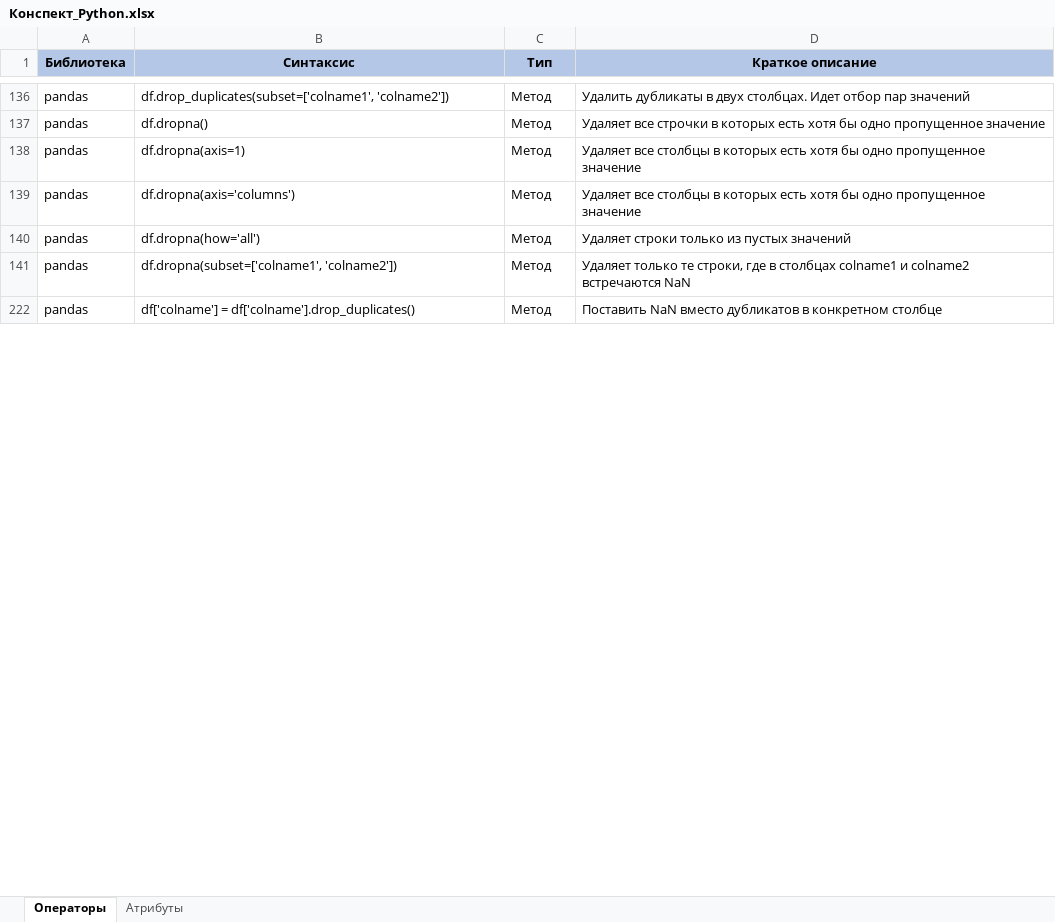
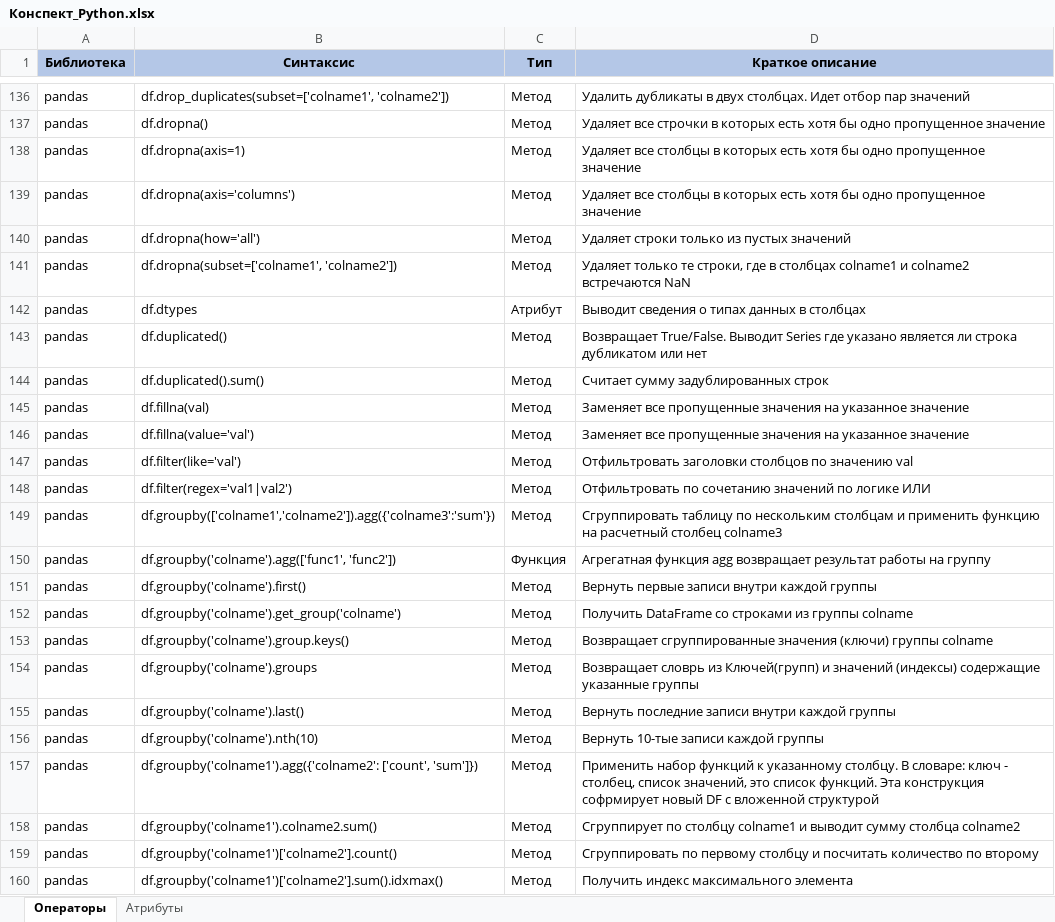
Before and after one commit to mustdayker/my_code, an Excel workbook: Конспект_Python.xlsx, sheet Операторы, drawn as a sheet; only a part is shown, gaps mark what is left out; the shorter side is filled out with more unchanged rows; values as stored, in another font and other column widths than the file's, no borders; the diff covers the shown part only; the diff names each change by its address in the sheet, - before the commit and + after, or states it on an @@ line.

```diff
--- a/Конспект_Python.xlsx (sheet Операторы)
+++ b/Конспект_Python.xlsx (sheet Операторы)
@@ row 142 unhidden: pandas | df.dtypes | Атрибут | Выводит сведения о типах данных в столбцах @@
@@ row 143 unhidden: pandas | df.duplicated() | Метод | Возвращает True/False. Выводит Series где указано является ли строка дубликатом или нет @@
@@ row 144 unhidden: pandas | df.duplicated().sum() | Метод | Считает сумму задублированных строк @@
@@ row 145 unhidden: pandas | df.fillna(val) | Метод | Заменяет все пропущенные значения на указанное значение @@
@@ row 146 unhidden: pandas | df.fillna(value='val') | Метод | Заменяет все пропущенные значения на указанное значение @@
@@ row 147 unhidden: pandas | df.filter(like='val') | Метод | Отфильтровать заголовки столбцов по значению val @@
@@ row 148 unhidden: pandas | df.filter(regex='val1|val2') | Метод | Отфильтровать по сочетанию значений по логике ИЛИ @@
@@ row 149 unhidden: pandas | df.groupby(['colname1','colname2']).agg({'colname3':'sum'}) | Метод | Сгруппировать таблицу по нескольким столбцам и применить функцию на расчетный столбец colname3 @@
@@ row 150 unhidden: pandas | df.groupby('colname').agg(['func1', 'func2']) | Функция | Агрегатная функция agg возвращает результат работы на группу @@
@@ row 151 unhidden: pandas | df.groupby('colname').first() | Метод | Вернуть первые записи внутри каждой группы @@
@@ row 152 unhidden: pandas | df.groupby('colname').get_group('colname') | Метод | Получить DataFrame со строками из группы colname @@
@@ row 153 unhidden: pandas | df.groupby('colname').group.keys() | Метод | Возвращает сгруппированные значения (ключи) группы colname @@
@@ row 154 unhidden: pandas | df.groupby('colname').groups | Метод | Возвращает словрь из Ключей(групп) и значений (индексы) содержащие указанные группы @@
@@ row 155 unhidden: pandas | df.groupby('colname').last() | Метод | Вернуть последние записи внутри каждой группы @@
@@ row 156 unhidden: pandas | df.groupby('colname').nth(10) | Метод | Вернуть 10-тые записи каждой группы @@
@@ row 157 unhidden: pandas | df.groupby('colname1').agg({'colname2': ['count', 'sum']}) | Метод | Применить набор функций к указанному столбцу. В словаре: ключ - столбец, список значений, это список функций. Эта конструкция софрмирует новый DF с вложенной структурой @@
@@ row 158 unhidden: pandas | df.groupby('colname1').colname2.sum() | Метод | Сгруппирует по столбцу colname1 и выводит сумму столбца colname2 @@
@@ row 159 unhidden: pandas | df.groupby('colname1')['colname2'].count() | Метод | Сгруппировать по первому столбцу и посчитать количество по второму @@
@@ row 160 unhidden: pandas | df.groupby('colname1')['colname2'].sum().idxmax() | Метод | Получить индекс максимального элемента @@
```
Also changed, not shown: 1 added row and 413 hidden or unhidden rows elsewhere in this sheet, sheet Атрибуты, hidden cells.
